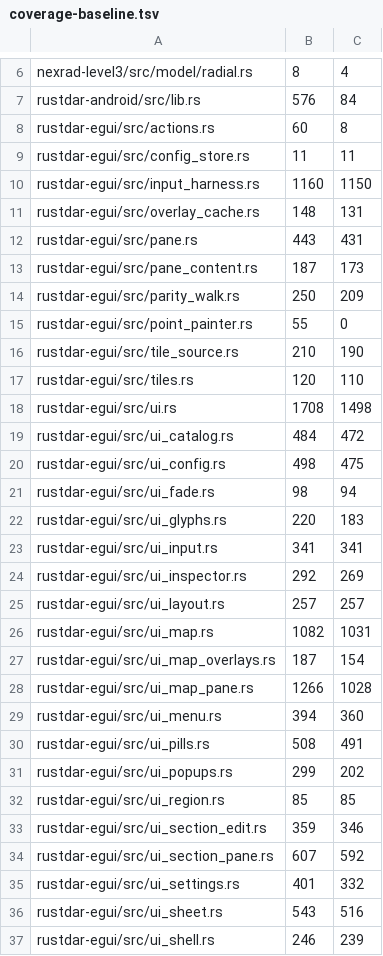
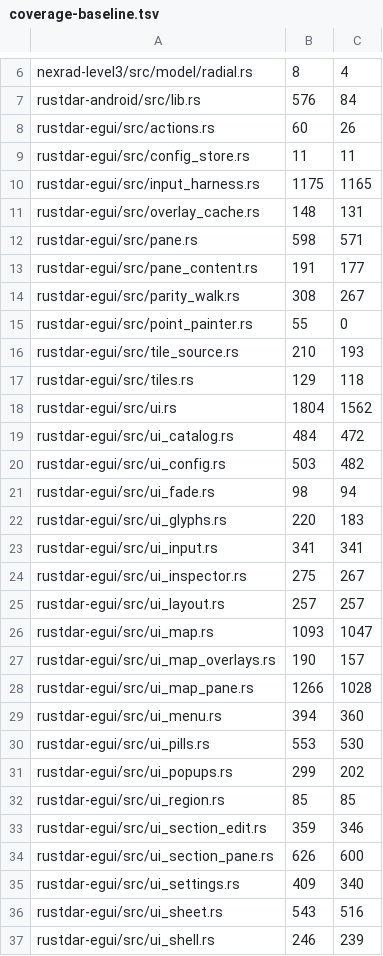
Before and after one commit to USA-RedDragon/rustdar, a TSV file: .github/coverage-baseline.tsv, drawn as a sheet; only a part is shown, gaps mark what is left out; the diff covers the shown part only.

```diff
--- a/.github/coverage-baseline.tsv
+++ b/.github/coverage-baseline.tsv
@@ -7,15 +7,15 @@ nexrad-level3/src/model/radial.rs	8	4
 rustdar-android/src/lib.rs	576	84
-rustdar-egui/src/actions.rs	60	8
+rustdar-egui/src/actions.rs	60	26
 rustdar-egui/src/config_store.rs	11	11
-rustdar-egui/src/input_harness.rs	1160	1150
+rustdar-egui/src/input_harness.rs	1175	1165
 rustdar-egui/src/overlay_cache.rs	148	131
-rustdar-egui/src/pane.rs	443	431
-rustdar-egui/src/pane_content.rs	187	173
-rustdar-egui/src/parity_walk.rs	250	209
+rustdar-egui/src/pane.rs	598	571
+rustdar-egui/src/pane_content.rs	191	177
+rustdar-egui/src/parity_walk.rs	308	267
 rustdar-egui/src/point_painter.rs	55	0
-rustdar-egui/src/tile_source.rs	210	190
-rustdar-egui/src/tiles.rs	120	110
-rustdar-egui/src/ui.rs	1708	1498
+rustdar-egui/src/tile_source.rs	210	193
+rustdar-egui/src/tiles.rs	129	118
+rustdar-egui/src/ui.rs	1804	1562
 rustdar-egui/src/ui_catalog.rs	484	472
-rustdar-egui/src/ui_config.rs	498	475
+rustdar-egui/src/ui_config.rs	503	482
 rustdar-egui/src/ui_fade.rs	98	94
@@ -23,9 +23,9 @@ rustdar-egui/src/ui_glyphs.rs	220	183
 rustdar-egui/src/ui_input.rs	341	341
-rustdar-egui/src/ui_inspector.rs	292	269
+rustdar-egui/src/ui_inspector.rs	275	267
 rustdar-egui/src/ui_layout.rs	257	257
-rustdar-egui/src/ui_map.rs	1082	1031
-rustdar-egui/src/ui_map_overlays.rs	187	154
+rustdar-egui/src/ui_map.rs	1093	1047
+rustdar-egui/src/ui_map_overlays.rs	190	157
 rustdar-egui/src/ui_map_pane.rs	1266	1028
 rustdar-egui/src/ui_menu.rs	394	360
-rustdar-egui/src/ui_pills.rs	508	491
+rustdar-egui/src/ui_pills.rs	553	530
 rustdar-egui/src/ui_popups.rs	299	202
@@ -33,4 +33,4 @@ rustdar-egui/src/ui_region.rs	85	85
 rustdar-egui/src/ui_section_edit.rs	359	346
-rustdar-egui/src/ui_section_pane.rs	607	592
-rustdar-egui/src/ui_settings.rs	401	332
+rustdar-egui/src/ui_section_pane.rs	626	600
+rustdar-egui/src/ui_settings.rs	409	340
 rustdar-egui/src/ui_sheet.rs	543	516
```
Also changed, not shown: 2 added rows and 42 edited cells elsewhere in this file, 1 other file.
